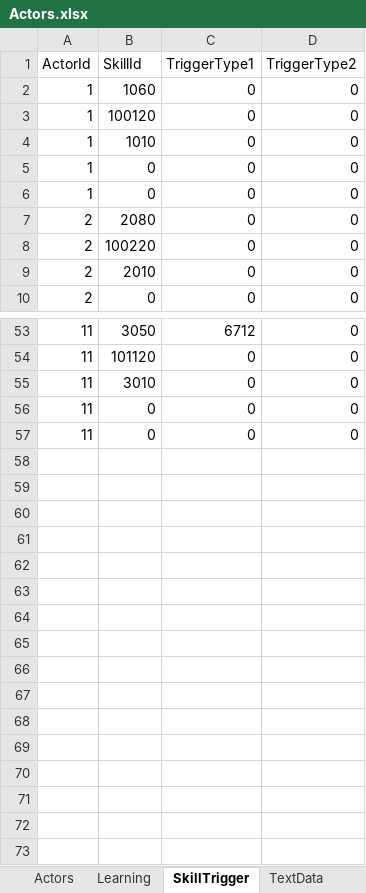
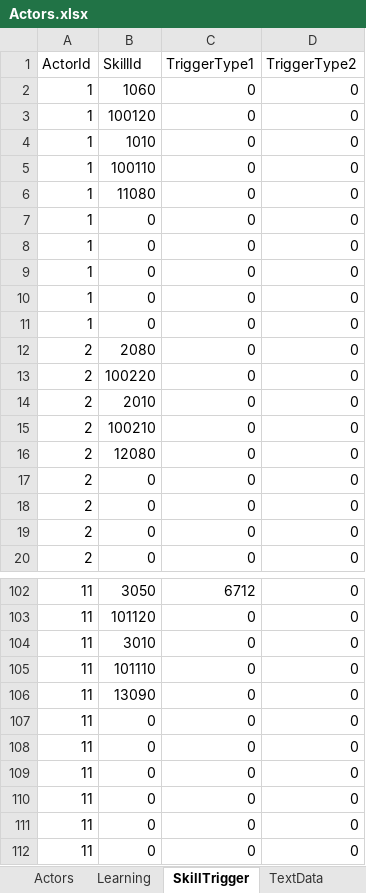
Before and after one commit to seedsclaft/unity, an Excel workbook: Assets/Data/Actors.xlsx, sheet SkillTrigger, drawn as a sheet; only a part is shown, gaps mark what is left out; values as stored, in another font and other column widths than the file's, no borders; the diff covers the shown part only; the diff names each change by its address in the sheet, - before the commit and + after, or states it on an @@ line.

```diff
--- a/Assets/Data/Actors.xlsx (sheet SkillTrigger)
+++ b/Assets/Data/Actors.xlsx (sheet SkillTrigger)
+row 5: 1 | 100110 | 0 | 0
+row 6: 1 | 11080 | 0 | 0
+row 7: 1 | 0 | 0 | 0
+row 8: 1 | 0 | 0 | 0
+row 9: 1 | 0 | 0 | 0
+row 15: 2 | 100210 | 0 | 0
+row 16: 2 | 12080 | 0 | 0
+row 17: 2 | 0 | 0 | 0
+row 18: 2 | 0 | 0 | 0
+row 19: 2 | 0 | 0 | 0
+row 105: 11 | 101110 | 0 | 0
+row 106: 11 | 13090 | 0 | 0
+row 107: 11 | 0 | 0 | 0
+row 108: 11 | 0 | 0 | 0
+row 109: 11 | 0 | 0 | 0
+row 110: 11 | 0 | 0 | 0
```
Also changed, not shown: 39 added rows elsewhere in this sheet, Assets/Data/Stages.xlsx, Assets/Data/System.xlsx, 25 other files.
